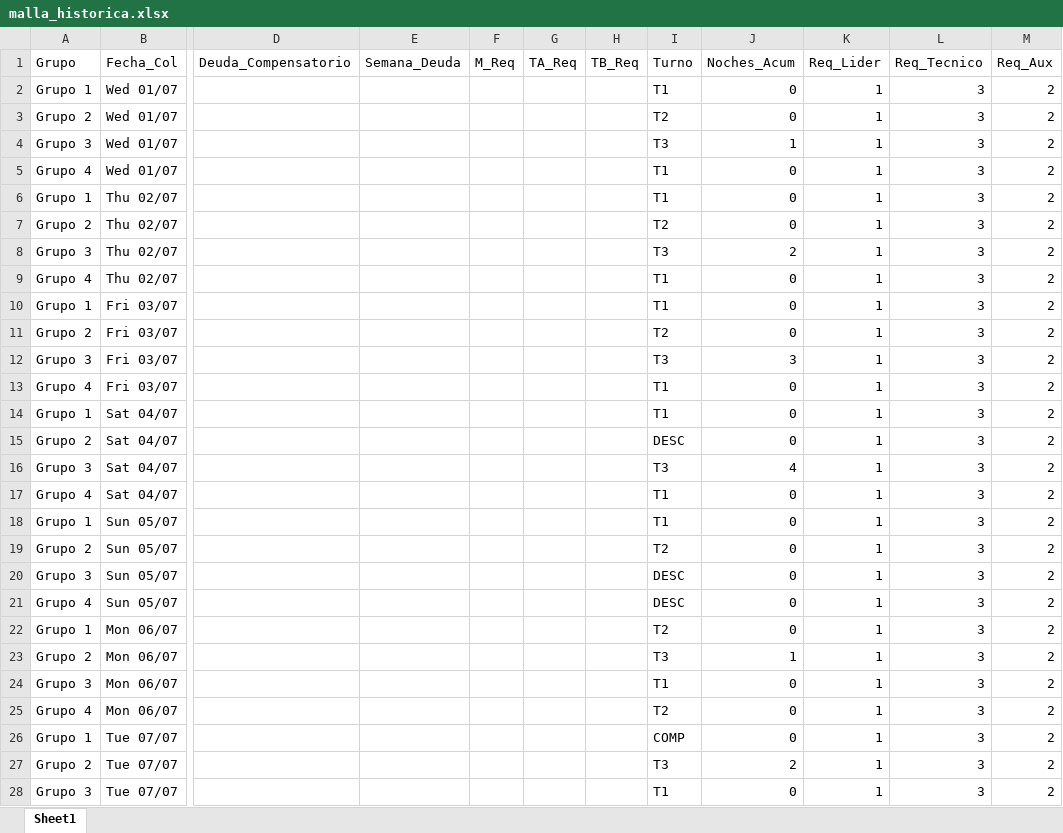
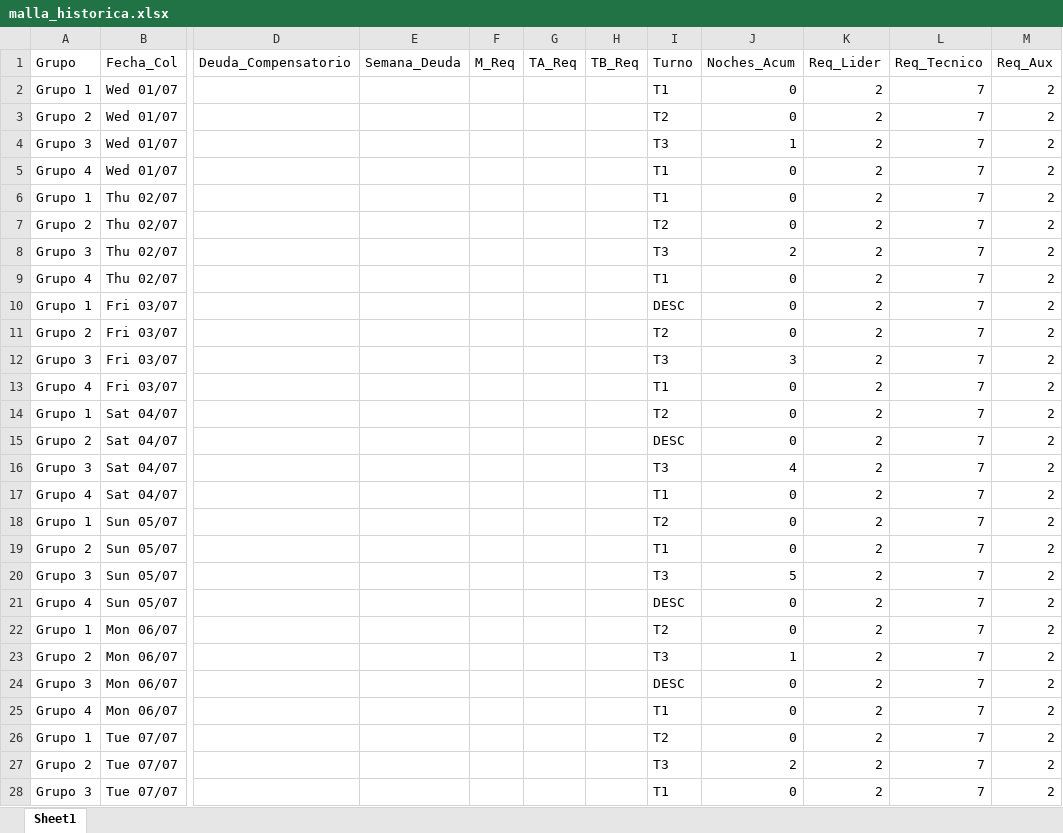
Before and after one commit to RichGuep/MovilGo, an Excel workbook: malla_historica.xlsx, sheet Sheet1, drawn as a sheet; only a part is shown, gaps mark what is left out; values as stored, in another font and other column widths than the file's, no borders; the diff covers the shown part only; the diff names each change by its address in the sheet, - before the commit and + after, or states it on an @@ line.

Commit message:
Actualización automática

```diff
--- a/malla_historica.xlsx (sheet Sheet1)
+++ b/malla_historica.xlsx (sheet Sheet1)
-K2:K28 (Req_Lider): 1
+K2:K28 (Req_Lider): 2
-L2:L28 (Req_Tecnico): 3
+L2:L28 (Req_Tecnico): 7
-I10 (Turno): T1
+I10 (Turno): DESC
-I14 (Turno): T1
+I14 (Turno): T2
-I18 (Turno): T1
+I18 (Turno): T2
-I19 (Turno): T2
+I19 (Turno): T1
-I20 (Turno): DESC
+I20 (Turno): T3
-J20 (Noches_Acum): 0
+J20 (Noches_Acum): 5
-I24 (Turno): T1
+I24 (Turno): DESC
-I25 (Turno): T2
+I25 (Turno): T1
-I26 (Turno): COMP
+I26 (Turno): T2
```
Also changed, not shown: 1897 edited cells elsewhere in this sheet.
